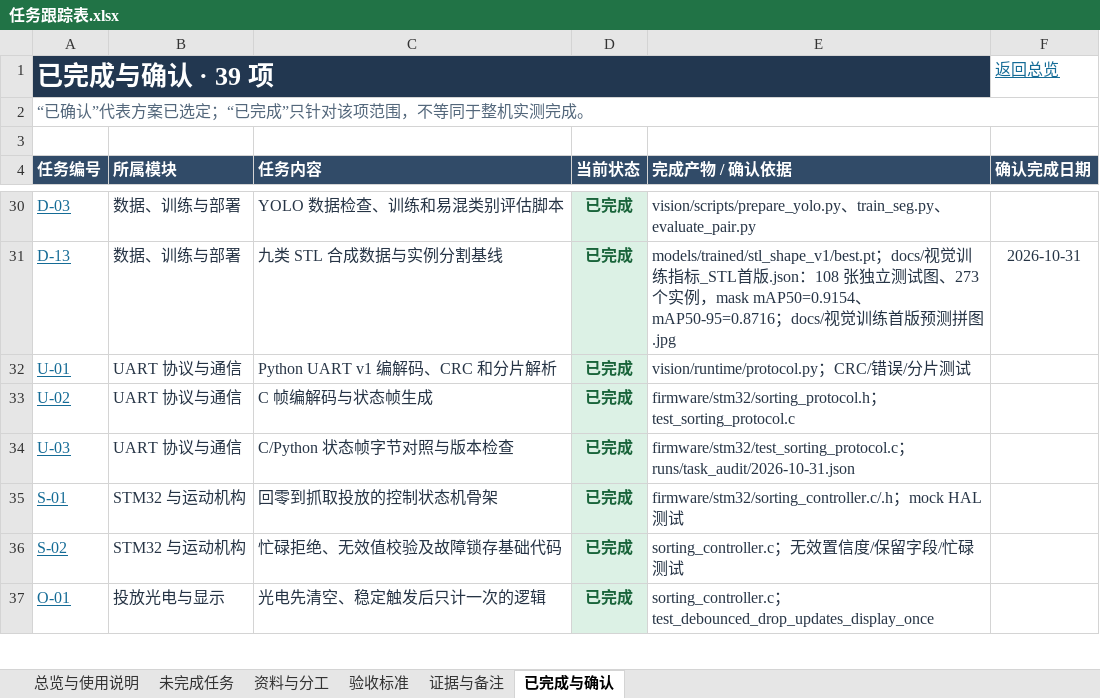
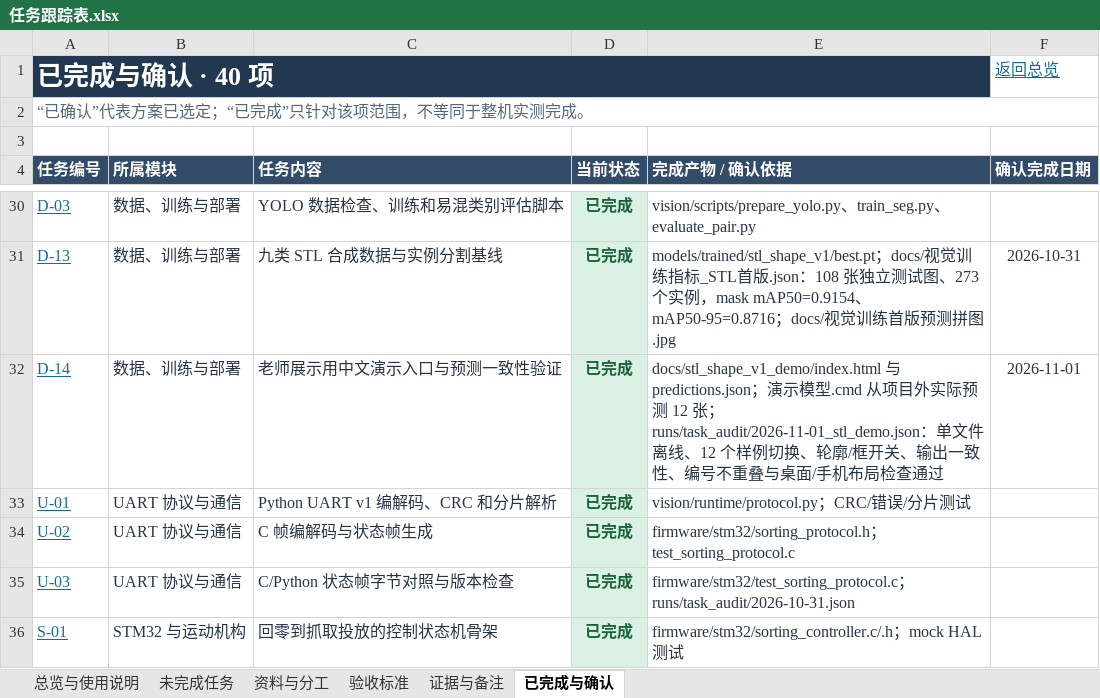
Before and after one commit to zhangyizhen123/smart-sorting, an Excel workbook: docs/任务跟踪表.xlsx, sheet 已完成与确认, drawn as a sheet; only a part is shown, gaps mark what is left out; the shorter side is filled out with more unchanged rows; values as stored, in another font and other column widths than the file's, no borders; table styles not drawn; the diff names each change by its address in the sheet, - before the commit and + after, or states it on an @@ line.

```diff
--- a/docs/任务跟踪表.xlsx (sheet 已完成与确认)
+++ b/docs/任务跟踪表.xlsx (sheet 已完成与确认)
-A1 (任务编号): 已完成与确认 · 39 项
+A1 (任务编号): 已完成与确认 · 40 项
+row 32: D-14 | 数据、训练与部署 | 老师展示用中文演示入口与预测一致性验证 | 已完成 | docs/stl_shape_v1_demo/index.html 与 predictions.json；演示模型.cmd 从项目外实际预测 12 张；runs/task_audit/2026-11-01_stl_demo.json：单文件离线、12 个样例切换、轮廓/框开关、输出一致性、编号不重叠与桌面/手机布局检查通过 | 2026-11-01
```
Also changed, not shown: sheet 证据与备注, sheet 验收标准, sheet 总览与使用说明, formulas that keep their value, 43 other files.
